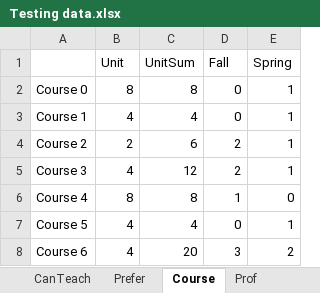
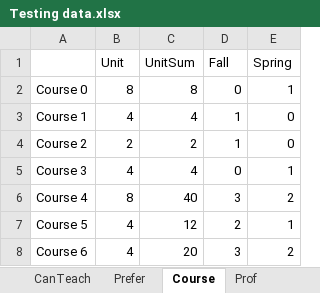
Before and after one commit to oxy-compsci/department-course-scheduling, an Excel workbook: Testing data.xlsx, sheet Course, drawn as a sheet; values as stored, in another font and other column widths than the file's, no borders; the diff names each change by its address in the sheet, - before the commit and + after, or states it on an @@ line.

```diff
--- a/Testing data.xlsx (sheet Course)
+++ b/Testing data.xlsx (sheet Course)
-D3 (Fall): 0
+D3 (Fall): 1
-E3:E4 (Spring): 1
+E3:E4 (Spring): 0
-C4 (UnitSum): 6
+C4 (UnitSum): 2
-D4 (Fall): 2
+D4 (Fall): 1
-C5 (UnitSum): 12
+C5 (UnitSum): 4
-D5 (Fall): 2
+D5 (Fall): 0
-C6 (UnitSum): 8
+C6 (UnitSum): 40
-D6 (Fall): 1
+D6 (Fall): 3
-E6 (Spring): 0
+E6 (Spring): 2
-C7 (UnitSum): 4
+C7 (UnitSum): 12
-D7 (Fall): 0
+D7 (Fall): 2
```
Also changed, not shown: sheet Prof, sheet Prefer, sheet CanTeach, 1 other file.
